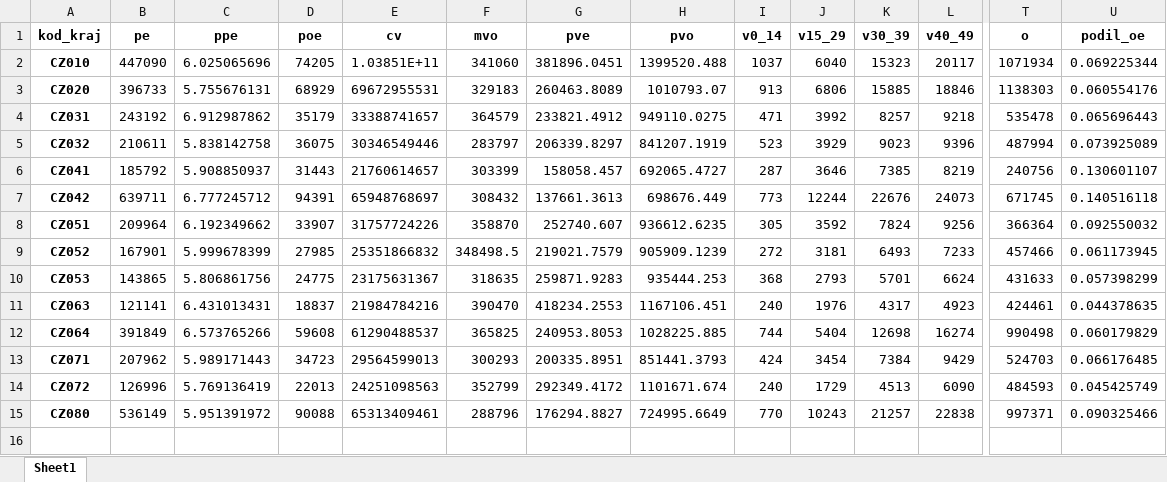
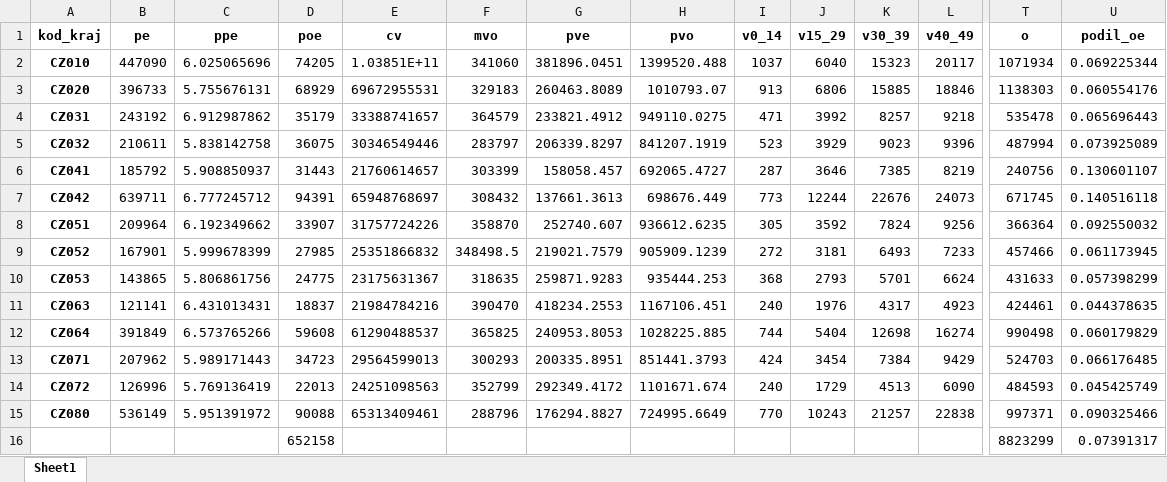
Before and after one commit to barasoukup/barasoukup.github.io, an Excel workbook: exekuce/update22/kraje.xlsx, sheet Sheet1, drawn as a sheet; only a part is shown, gaps mark what is left out; values as stored, in another font and other column widths than the file's, no borders; rows hold the shown columns only; the diff names each change by its address in the sheet, - before the commit and + after, or states it on an @@ line.

```diff
--- a/exekuce/update22/kraje.xlsx (sheet Sheet1)
+++ b/exekuce/update22/kraje.xlsx (sheet Sheet1)
+row 16:  |  |  | 652158 |  |  |  |  |  |  |  |  | 8823299 | 0.07391317
```
Also changed, not shown: 2 other files.
